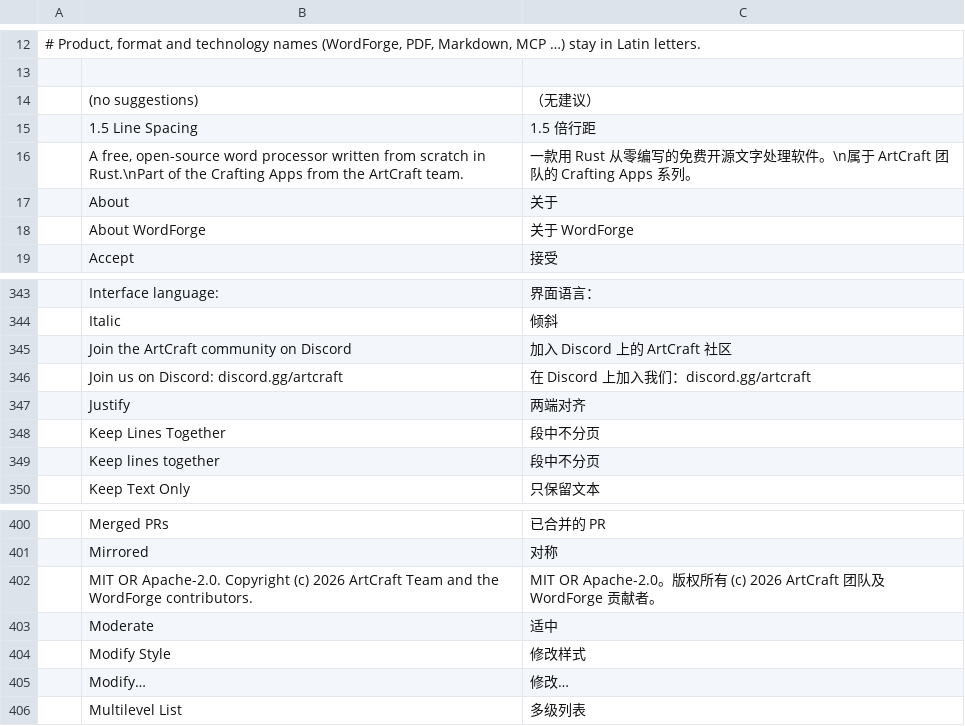
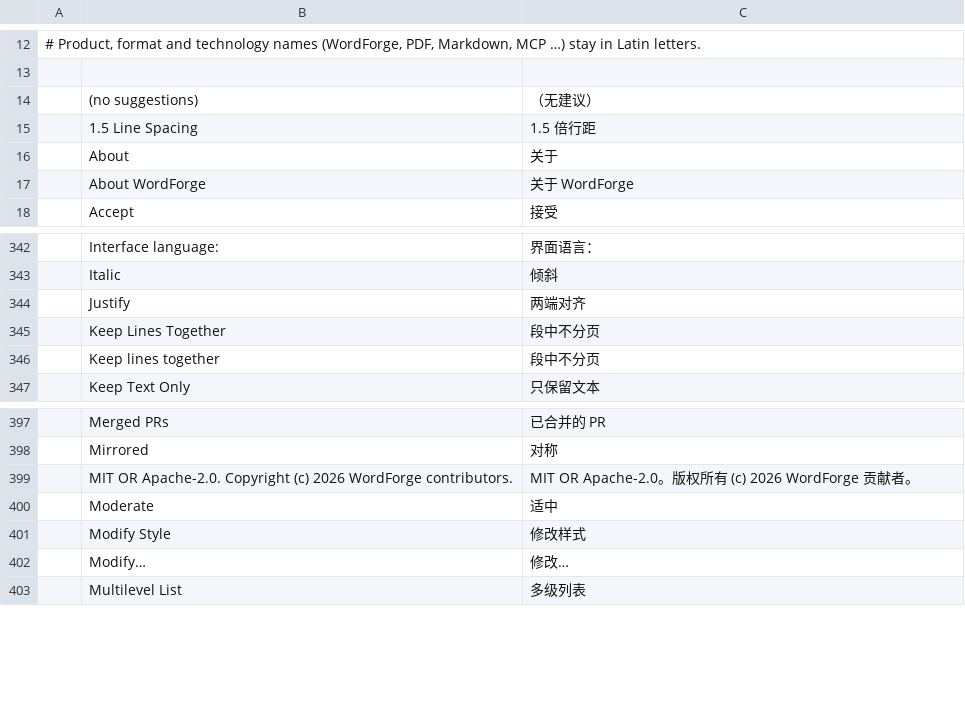
Before and after one commit to tonmoy-y/WordForge, a TSV file: crates/ui-egui/src/i18n/zh-hans.tsv, drawn as a sheet; only a part is shown, gaps mark what is left out.

```diff
--- a/crates/ui-egui/src/i18n/zh-hans.tsv
+++ b/crates/ui-egui/src/i18n/zh-hans.tsv
@@ -15,3 +15,2 @@
 	1.5 Line Spacing	1.5 倍行距
-	A free, open-source word processor written from scratch in Rust.\nPart of the Crafting Apps from the ArtCraft team.	一款用 Rust 从零编写的免费开源文字处理软件。\n属于 ArtCraft 团队的 Crafting Apps 系列。
 	About	关于
@@ -344,4 +343,2 @@
 	Italic	倾斜
-	Join the ArtCraft community on Discord	加入 Discord 上的 ArtCraft 社区
-	Join us on Discord: discord.gg/artcraft	在 Discord 上加入我们：discord.gg/artcraft
 	Justify	两端对齐
@@ -401,3 +398,3 @@
 	Mirrored	对称
-	MIT OR Apache-2.0. Copyright (c) 2026 ArtCraft Team and the WordForge contributors.	MIT OR Apache-2.0。版权所有 (c) 2026 ArtCraft 团队及 WordForge 贡献者。
+	MIT OR Apache-2.0. Copyright (c) 2026 WordForge contributors.	MIT OR Apache-2.0。版权所有 (c) 2026 WordForge 贡献者。
 	Moderate	适中
```
Also changed, not shown: crates/ui-egui/src/i18n/ja.tsv, crates/ui-egui/src/i18n/zh-hant.tsv, 38 other files.
